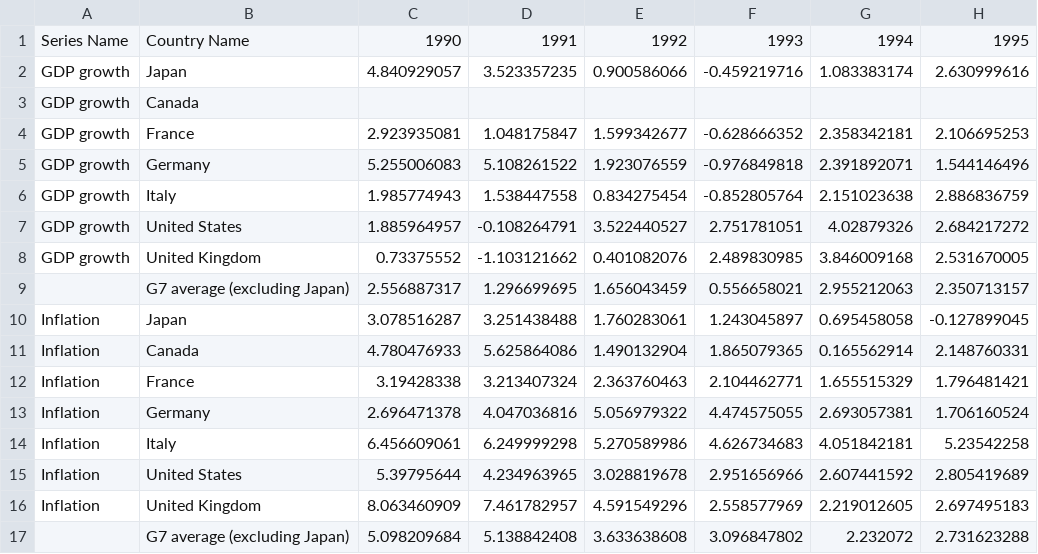
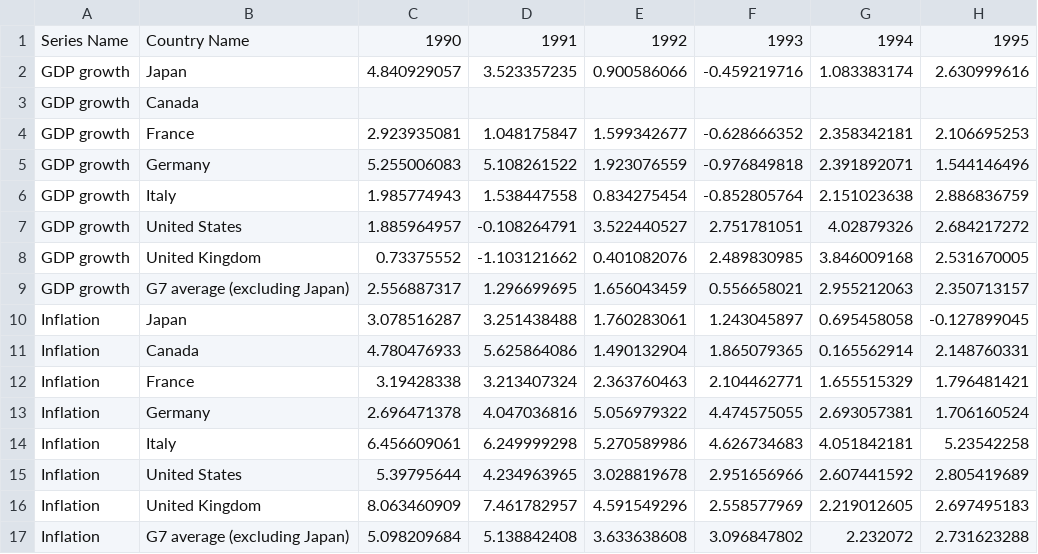
Before and after one commit to mayawesthorp/mayawesthorp.github.io, a CSV file: japan_deflation.csv, drawn as a sheet; only a part is shown; the diff names each change by its address in the sheet, - before the commit and + after, or states it on an @@ line.

Commit message:
Update japan_deflation.csv

```diff
--- a/japan_deflation.csv
+++ b/japan_deflation.csv
-A9: (empty)
+A9: GDP growth
-A17: (empty)
+A17: Inflation
```
